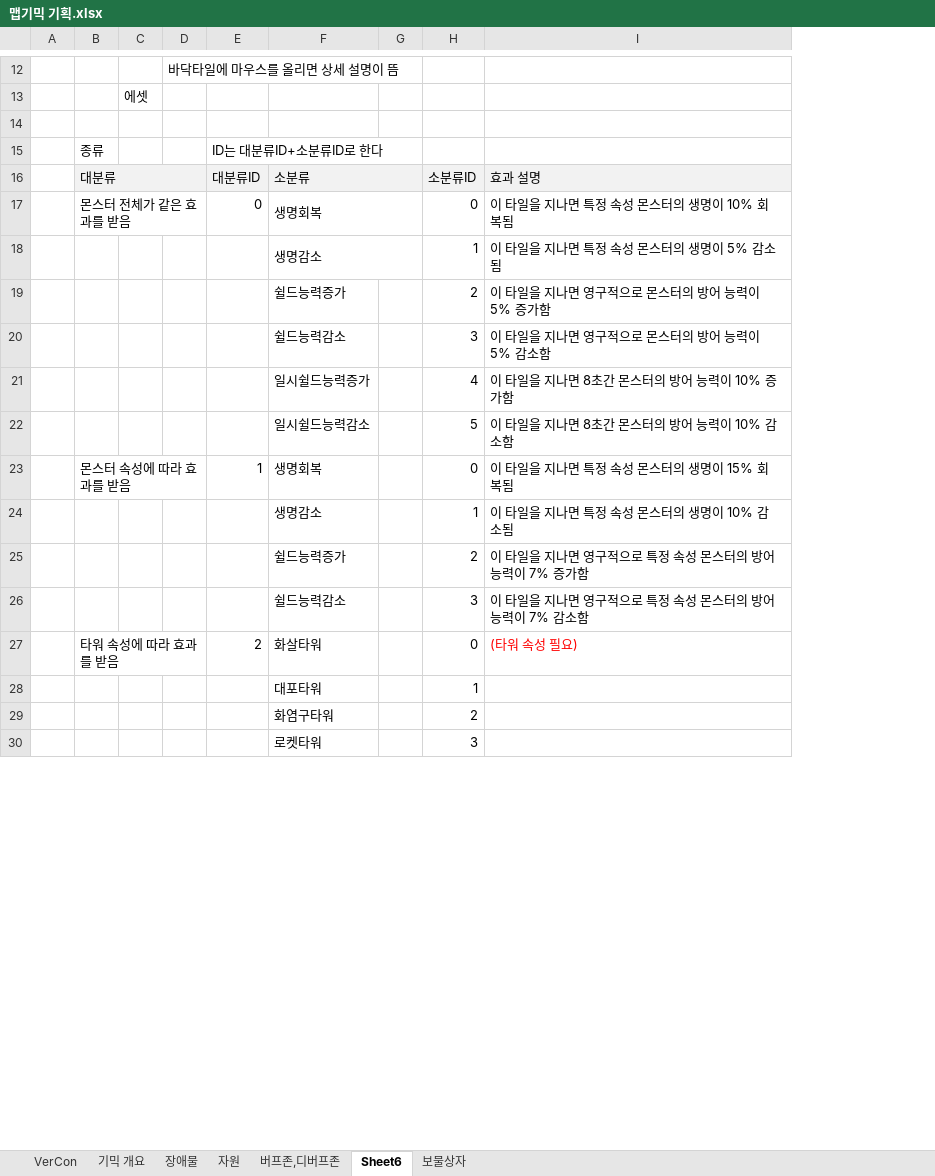
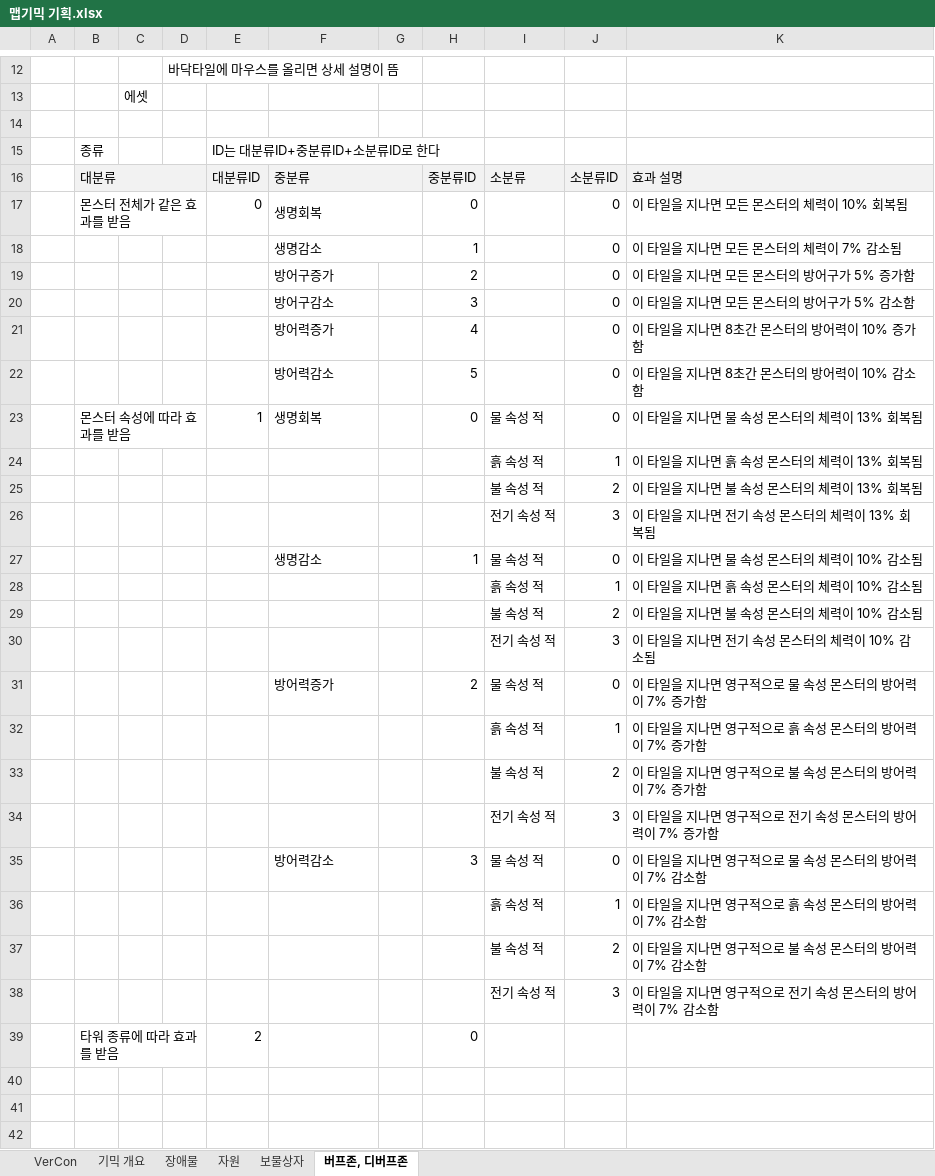
Before and after one commit to ChoWook/PlumTowerDefecne, an Excel workbook: Design/맵기믹 기획.xlsx, sheet 버프존, 디버프존, drawn as a sheet; only a part is shown, gaps mark what is left out; values as stored, in another font and other column widths than the file's, no borders; removed rows and columns are numbered as before the commit, all else as after; the diff covers the shown part only; the diff names each change by its address in the sheet, - before the commit and + after, or states it on an @@ line.

```diff
--- a/Design/맵기믹 기획.xlsx (sheet 버프존, 디버프존)
+++ b/Design/맵기믹 기획.xlsx (sheet 버프존, 디버프존)
-sheet tab: Sheet6
+sheet tab: 버프존, 디버프존
-sheet tab: 버프존,디버프존
@@ sheet tab order changed: VerCon | 기믹 개요 | 장애물 | 자원 | 보물상자 | 버프존, 디버프존 @@
-column I, rows 16-27: 효과 설명 | 이 타일을 지나면 특정 속성 몬스터의 생명이 10% 회복됨 | 이 타일을 지나면 특정 속성 몬스터의 생명이 5% 감소됨 | 이 타일을 지나면 영구적으로 몬스터의 방어 능력이 5% 증가함 | 이 타일을 지나면 영구적으로 몬스터의 방어 능력이 5% 감소함 | 이 타일을 지나면 8초간 몬스터의 방어 능력이 10% 증가함 | 이 타일을 지나면 8초간 몬스터의 방어 능력이 10% 감소함 | 이 타일을 지나면 특정 속성 몬스터의 생명이 15% 회복됨 | 이 타일을 지나면 특정 속성 몬스터의 생명이 10% 감소됨 | 이 타일을 지나면 영구적으로 특정 속성 몬스터의 방어 능력이 7% 증가함 | 이 타일을 지나면 영구적으로 특정 속성 몬스터의 방어 능력이 7% 감소함 | (타워 속성 필요)
+column I, rows 16-23: 소분류 |  |  |  |  |  |  | 물 속성 적; row 27: 물 속성 적; row 31: 물 속성 적; row 35: 물 속성 적
+column J, rows 16-23: 소분류ID | 0 | 0 | 0 | 0 | 0 | 0 | 0; row 27: 0; row 31: 0; row 35: 0
+column K, rows 16-23: 효과 설명 | 이 타일을 지나면 모든 몬스터의 체력이 10% 회복됨 | 이 타일을 지나면 모든 몬스터의 체력이 7% 감소됨 | 이 타일을 지나면 모든 몬스터의 방어구가 5% 증가함 | 이 타일을 지나면 모든 몬스터의 방어구가 5% 감소함 | 이 타일을 지나면 8초간 몬스터의 방어력이 10% 증가함 | 이 타일을 지나면 8초간 몬스터의 방어력이 10% 감소함 | 이 타일을 지나면 물 속성 몬스터의 체력이 13% 회복됨; row 27: 이 타일을 지나면 물 속성 몬스터의 체력이 10% 감소됨; row 31: 이 타일을 지나면 영구적으로 물 속성 몬스터의 방어력이 7% 증가함; row 35: 이 타일을 지나면 영구적으로 물 속성 몬스터의 방어력이 7% 감소함
-E15: ID는 대분류ID+소분류ID로 한다
+E15: ID는 대분류ID+중분류ID+소분류ID로 한다
-F16: 소분류
+F16: 중분류
-H16: 소분류ID
+H16: 중분류ID
-F19: 쉴드능력증가
+F19: 방어구증가
-F20: 쉴드능력감소
+F20: 방어구감소
-F21: 일시쉴드능력증가
+F21: 방어력증가
-F22: 일시쉴드능력감소
+F22: 방어력감소
+row 24:  |  |  |  |  |  |  |  | 흙 속성 적 | 1 | 이 타일을 지나면 흙 속성 몬스터의 체력이 13% 회복됨
+row 25:  |  |  |  |  |  |  |  | 불 속성 적 | 2 | 이 타일을 지나면 불 속성 몬스터의 체력이 13% 회복됨
+row 26:  |  |  |  |  |  |  |  | 전기 속성 적 | 3 | 이 타일을 지나면 전기 속성 몬스터의 체력이 13% 회복됨
+row 28:  |  |  |  |  |  |  |  | 흙 속성 적 | 1 | 이 타일을 지나면 흙 속성 몬스터의 체력이 10% 감소됨
+row 29:  |  |  |  |  |  |  |  | 불 속성 적 | 2 | 이 타일을 지나면 불 속성 몬스터의 체력이 10% 감소됨
+row 30:  |  |  |  |  |  |  |  | 전기 속성 적 | 3 | 이 타일을 지나면 전기 속성 몬스터의 체력이 10% 감소됨
-F31: 쉴드능력증가
+F31: 방어력증가
+row 32:  |  |  |  |  |  |  |  | 흙 속성 적 | 1 | 이 타일을 지나면 영구적으로 흙 속성 몬스터의 방어력이 7% 증가함
+row 33:  |  |  |  |  |  |  |  | 불 속성 적 | 2 | 이 타일을 지나면 영구적으로 불 속성 몬스터의 방어력이 7% 증가함
+row 34:  |  |  |  |  |  |  |  | 전기 속성 적 | 3 | 이 타일을 지나면 영구적으로 전기 속성 몬스터의 방어력이 7% 증가함
-F35: 쉴드능력감소
+F35: 방어력감소
+row 36:  |  |  |  |  |  |  |  | 흙 속성 적 | 1 | 이 타일을 지나면 영구적으로 흙 속성 몬스터의 방어력이 7% 감소함
+row 37:  |  |  |  |  |  |  |  | 불 속성 적 | 2 | 이 타일을 지나면 영구적으로 불 속성 몬스터의 방어력이 7% 감소함
+row 38:  |  |  |  |  |  |  |  | 전기 속성 적 | 3 | 이 타일을 지나면 영구적으로 전기 속성 몬스터의 방어력이 7% 감소함
-B39: 타워 속성에 따라 효과를 받음
+B39: 타워 종류에 따라 효과를 받음
-F39: 화살타워
+F39: (empty)
-row 40:  |  |  |  |  | 대포타워 |  | 1
+row 40: (empty)
-row 41:  |  |  |  |  | 화염구타워 |  | 2
+row 41: (empty)
-row 42:  |  |  |  |  | 로켓타워 |  | 3
+row 42: (empty)
```
Also changed, not shown: 2 added rows, 4 removed rows and 12 edited cells elsewhere in this sheet, sheet 기믹 개요, sheet 자원, sheet 장애물, sheet VerCon, sheet 보물상자, charts or pictures.
